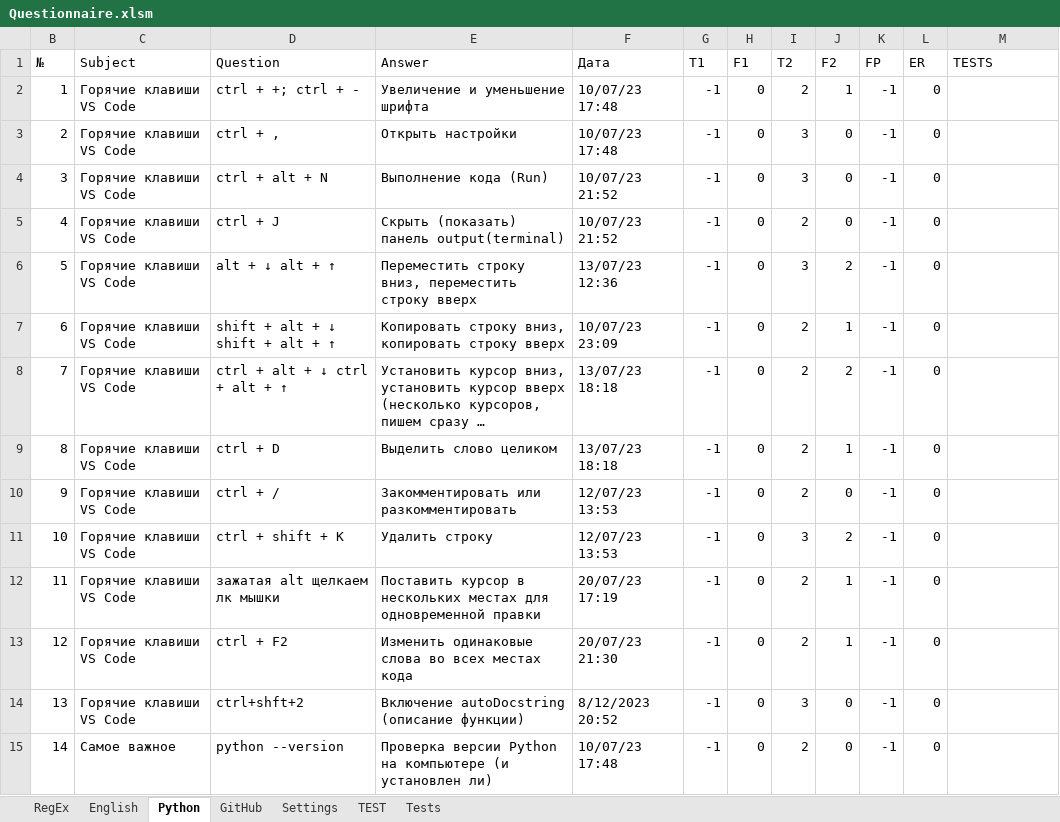
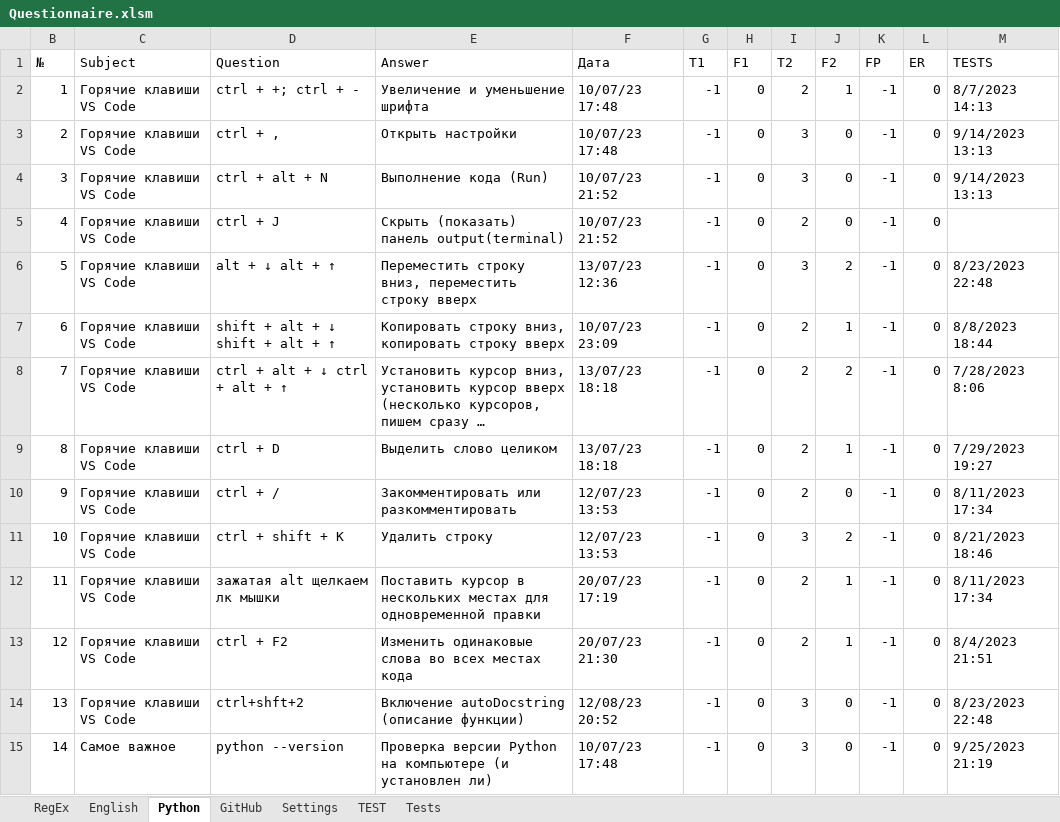
Before and after one commit to peleidmju/Learning, an Excel workbook: Questionnaire.xlsm, sheet Python, drawn as a sheet; only a part is shown; long unchanged cells end in …; values as stored, in another font and other column widths than the file's, no cell formats; the diff covers the shown part only; the diff names each change by its address in the sheet, - before the commit and + after, or states it on an @@ line.

```diff
--- a/Questionnaire.xlsm (sheet Python)
+++ b/Questionnaire.xlsm (sheet Python)
-M2 (TESTS): (empty)
+M2 (TESTS): 8/7/2023 14:13
-M3:M4 (TESTS): (empty)
+M3:M4 (TESTS): 9/14/2023 13:13
-M6 (TESTS): (empty)
+M6 (TESTS): 8/23/2023 22:48
-M7 (TESTS): (empty)
+M7 (TESTS): 8/8/2023 18:44
-M8 (TESTS): (empty)
+M8 (TESTS): 7/28/2023 8:06
-M9 (TESTS): (empty)
+M9 (TESTS): 7/29/2023 19:27
-M10 (TESTS): (empty)
+M10 (TESTS): 8/11/2023 17:34
-M11 (TESTS): (empty)
+M11 (TESTS): 8/21/2023 18:46
-M12 (TESTS): (empty)
+M12 (TESTS): 8/11/2023 17:34
-M13 (TESTS): (empty)
+M13 (TESTS): 8/4/2023 21:51
-F14 (Дата): 8/12/2023 20:52
+F14 (Дата): 12/08/23 20:52
-M14 (TESTS): (empty)
+M14 (TESTS): 8/23/2023 22:48
-I15 (T2): 2
+I15 (T2): 3
-M15 (TESTS): (empty)
+M15 (TESTS): 9/25/2023 21:19
```
Also changed, not shown: 350 edited cells elsewhere in this sheet, sheet Tests, sheet TEST, sheet English, sheet RegEx, sheet GitHub, sheet Settings, cell formats, hidden cells, QuestEngl.xlsm, 2 other files.
